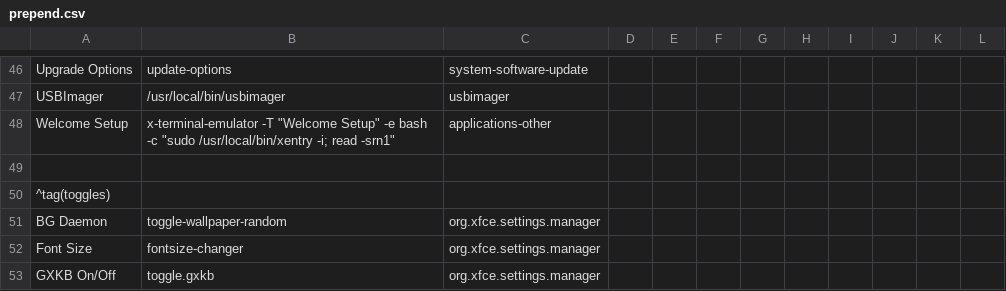
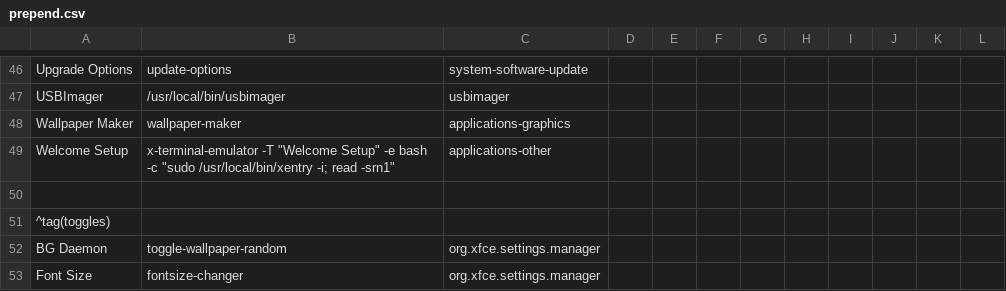
Before and after one commit to sleekmason/Beardog-Trixie, a CSV file: config/includes.chroot_after_packages/etc/skel/.config/jgmenu/prepend.csv, drawn as a sheet; only a part is shown, gaps mark what is left out; the shorter side is filled out with more unchanged rows.

Commit message:
adding gpick to the install list, and wallpaper maker to the utilities menu.

```diff
--- a/config/includes.chroot_after_packages/etc/skel/.config/jgmenu/prepend.csv
+++ b/config/includes.chroot_after_packages/etc/skel/.config/jgmenu/prepend.csv
@@ -47,2 +47,3 @@ Upgrade Options,    update-options,                   system-software-update
 USBImager,          /usr/local/bin/usbimager,         usbimager
+Wallpaper Maker,    wallpaper-maker,                  applications-graphics
 Welcome Setup,      x-terminal-emulator -T "Welcome Setup" -e bash -c "sudo /usr/local/bin/xentry -i; read -srn1", applications-other
```
Also changed, not shown: 1 other file.
